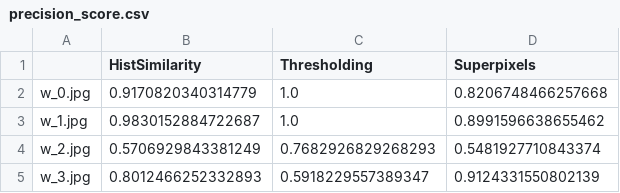
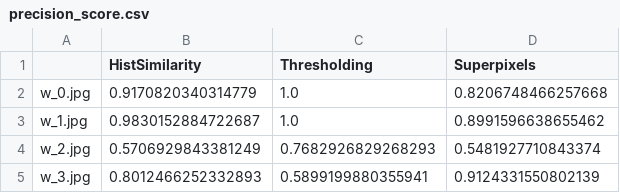
Before and after one commit to brunoarine/whalesniffer, a CSV file: reports/precision_score.csv, drawn as a sheet.

```diff
--- a/reports/precision_score.csv
+++ b/reports/precision_score.csv
@@ -4,2 +4,2 @@ w_1.jpg,0.9830152884722687,1.0,0.8991596638655462
 w_2.jpg,0.5706929843381249,0.7682926829268293,0.5481927710843374
-w_3.jpg,0.8012466252332893,0.5918229557389347,0.9124331550802139
+w_3.jpg,0.8012466252332893,0.5899199880355941,0.9124331550802139
```
Also changed, not shown: reports/areas.csv, reports/fpr_score.csv, 3 other files.
